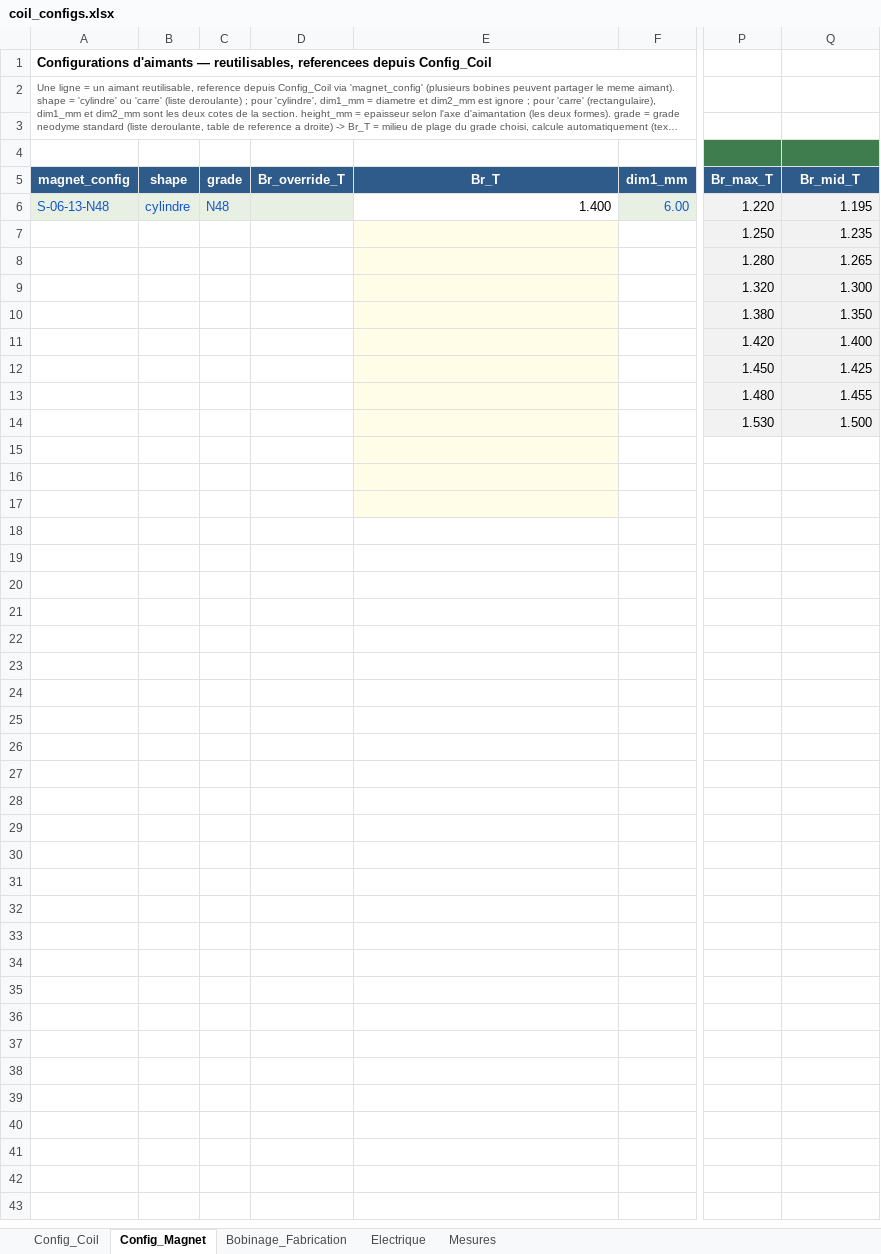
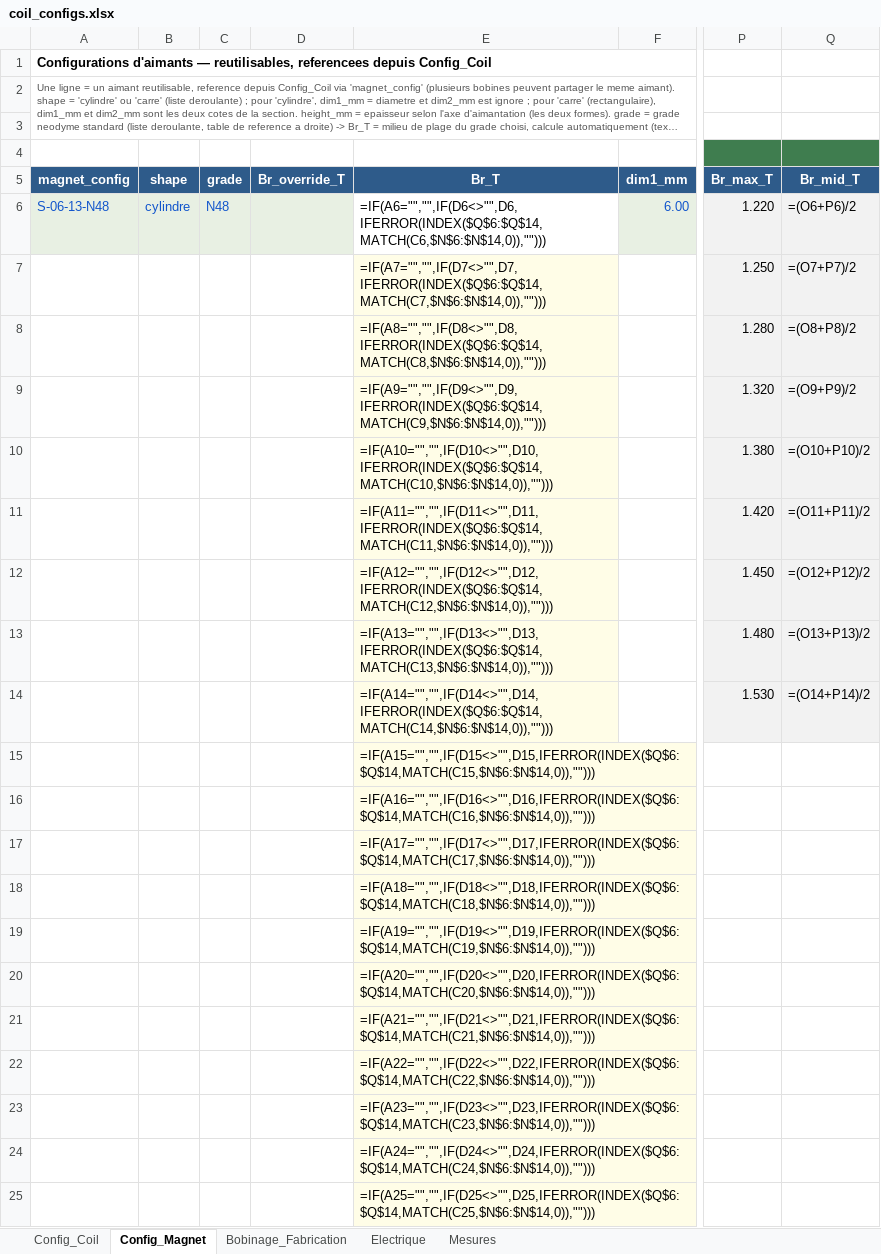
Before and after one commit to MartinDrillon/CLAVICORE, an Excel workbook: Solenoid_simulation/V3/coil_configs.xlsx, sheet Config_Magnet, drawn as a sheet; only a part is shown, gaps mark what is left out; long unchanged cells end in …; values as stored, in another font and other column widths than the file's, no borders; formulas without a stored value are shown as written; rows hold the shown columns only; the diff names each change by its address in the sheet, - before the commit and + after, or states it on an @@ line.

```diff
--- a/Solenoid_simulation/V3/coil_configs.xlsx (sheet Config_Magnet)
+++ b/Solenoid_simulation/V3/coil_configs.xlsx (sheet Config_Magnet)
-E6 (Br_T): 1.400
+E6 (Br_T): =IF(A6="","",IF(D6<>"",D6,IFERROR(INDEX($Q$6:$Q$14,MATCH(C6,$N$6:$N$14,0)),"")))
-Q6 (Br_mid_T): 1.195
+Q6 (Br_mid_T): =(O6+P6)/2
-E7 (Br_T): (empty)
+E7 (Br_T): =IF(A7="","",IF(D7<>"",D7,IFERROR(INDEX($Q$6:$Q$14,MATCH(C7,$N$6:$N$14,0)),"")))
-Q7 (Br_mid_T): 1.235
+Q7 (Br_mid_T): =(O7+P7)/2
-E8 (Br_T): (empty)
+E8 (Br_T): =IF(A8="","",IF(D8<>"",D8,IFERROR(INDEX($Q$6:$Q$14,MATCH(C8,$N$6:$N$14,0)),"")))
-Q8 (Br_mid_T): 1.265
+Q8 (Br_mid_T): =(O8+P8)/2
-E9 (Br_T): (empty)
+E9 (Br_T): =IF(A9="","",IF(D9<>"",D9,IFERROR(INDEX($Q$6:$Q$14,MATCH(C9,$N$6:$N$14,0)),"")))
-Q9 (Br_mid_T): 1.300
+Q9 (Br_mid_T): =(O9+P9)/2
-E10 (Br_T): (empty)
+E10 (Br_T): =IF(A10="","",IF(D10<>"",D10,IFERROR(INDEX($Q$6:$Q$14,MATCH(C10,$N$6:$N$14,0)),"")))
-Q10 (Br_mid_T): 1.350
+Q10 (Br_mid_T): =(O10+P10)/2
-E11 (Br_T): (empty)
+E11 (Br_T): =IF(A11="","",IF(D11<>"",D11,IFERROR(INDEX($Q$6:$Q$14,MATCH(C11,$N$6:$N$14,0)),"")))
-Q11 (Br_mid_T): 1.400
+Q11 (Br_mid_T): =(O11+P11)/2
-E12 (Br_T): (empty)
+E12 (Br_T): =IF(A12="","",IF(D12<>"",D12,IFERROR(INDEX($Q$6:$Q$14,MATCH(C12,$N$6:$N$14,0)),"")))
-Q12 (Br_mid_T): 1.425
+Q12 (Br_mid_T): =(O12+P12)/2
-E13 (Br_T): (empty)
+E13 (Br_T): =IF(A13="","",IF(D13<>"",D13,IFERROR(INDEX($Q$6:$Q$14,MATCH(C13,$N$6:$N$14,0)),"")))
-Q13 (Br_mid_T): 1.455
+Q13 (Br_mid_T): =(O13+P13)/2
-E14 (Br_T): (empty)
+E14 (Br_T): =IF(A14="","",IF(D14<>"",D14,IFERROR(INDEX($Q$6:$Q$14,MATCH(C14,$N$6:$N$14,0)),"")))
-Q14 (Br_mid_T): 1.500
+Q14 (Br_mid_T): =(O14+P14)/2
-E15 (Br_T): (empty)
+E15 (Br_T): =IF(A15="","",IF(D15<>"",D15,IFERROR(INDEX($Q$6:$Q$14,MATCH(C15,$N$6:$N$14,0)),"")))
-E16 (Br_T): (empty)
+E16 (Br_T): =IF(A16="","",IF(D16<>"",D16,IFERROR(INDEX($Q$6:$Q$14,MATCH(C16,$N$6:$N$14,0)),"")))
-E17 (Br_T): (empty)
+E17 (Br_T): =IF(A17="","",IF(D17<>"",D17,IFERROR(INDEX($Q$6:$Q$14,MATCH(C17,$N$6:$N$14,0)),"")))
+row 18:  |  |  |  | =IF(A18="","",IF(D18<>"",D18,IFERROR(INDEX($Q$6:$Q$14,MATCH(C18,$N$6:$N$14,0)),"")))
+row 19:  |  |  |  | =IF(A19="","",IF(D19<>"",D19,IFERROR(INDEX($Q$6:$Q$14,MATCH(C19,$N$6:$N$14,0)),"")))
+row 20:  |  |  |  | =IF(A20="","",IF(D20<>"",D20,IFERROR(INDEX($Q$6:$Q$14,MATCH(C20,$N$6:$N$14,0)),"")))
+row 21:  |  |  |  | =IF(A21="","",IF(D21<>"",D21,IFERROR(INDEX($Q$6:$Q$14,MATCH(C21,$N$6:$N$14,0)),"")))
+row 22:  |  |  |  | =IF(A22="","",IF(D22<>"",D22,IFERROR(INDEX($Q$6:$Q$14,MATCH(C22,$N$6:$N$14,0)),"")))
+row 23:  |  |  |  | =IF(A23="","",IF(D23<>"",D23,IFERROR(INDEX($Q$6:$Q$14,MATCH(C23,$N$6:$N$14,0)),"")))
+row 24:  |  |  |  | =IF(A24="","",IF(D24<>"",D24,IFERROR(INDEX($Q$6:$Q$14,MATCH(C24,$N$6:$N$14,0)),"")))
+row 25:  |  |  |  | =IF(A25="","",IF(D25<>"",D25,IFERROR(INDEX($Q$6:$Q$14,MATCH(C25,$N$6:$N$14,0)),"")))
```
Also changed, not shown: sheet Electrique, sheet Bobinage_Fabrication, sheet Mesures, sheet Config_Coil, 5 other files.
